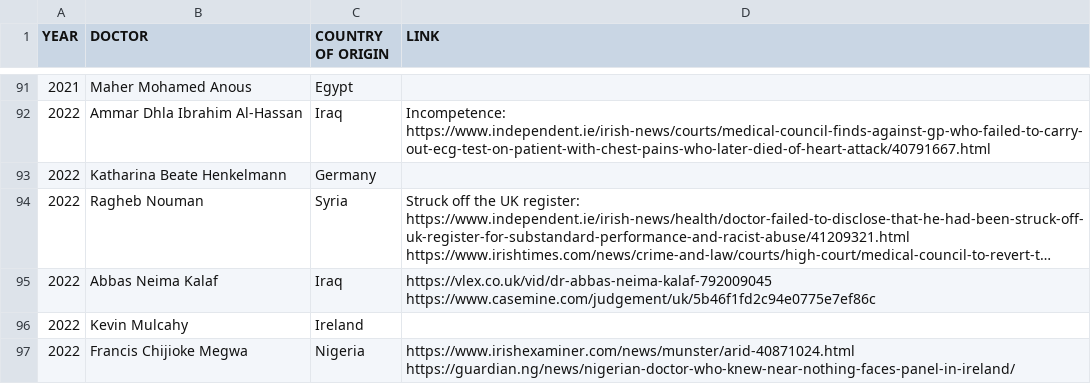
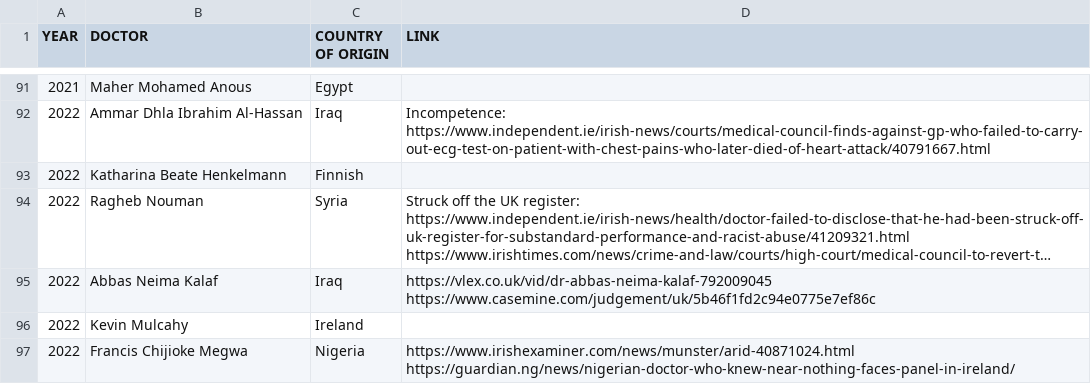
Before and after one commit to cliff-swan/doctors-misconduct-ireland, a CSV file: misconduct-doctors-ireland.csv, drawn as a sheet; only a part is shown, gaps mark what is left out; long unchanged cells end in …; the diff names each change by its address in the sheet, - before the commit and + after, or states it on an @@ line.

Commit message:
Update misconduct-doctors-ireland.csv

```diff
--- a/misconduct-doctors-ireland.csv
+++ b/misconduct-doctors-ireland.csv
-C93 (COUNTRY OF ORIGIN): Germany
+C93 (COUNTRY OF ORIGIN): Finnish
```
